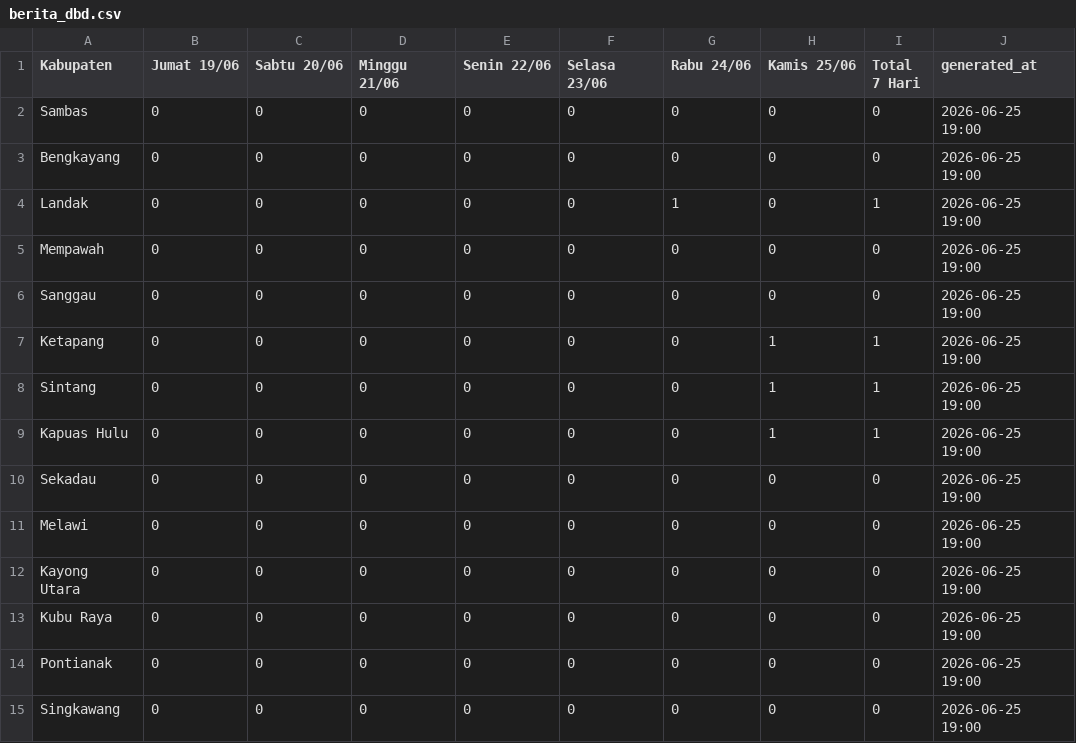
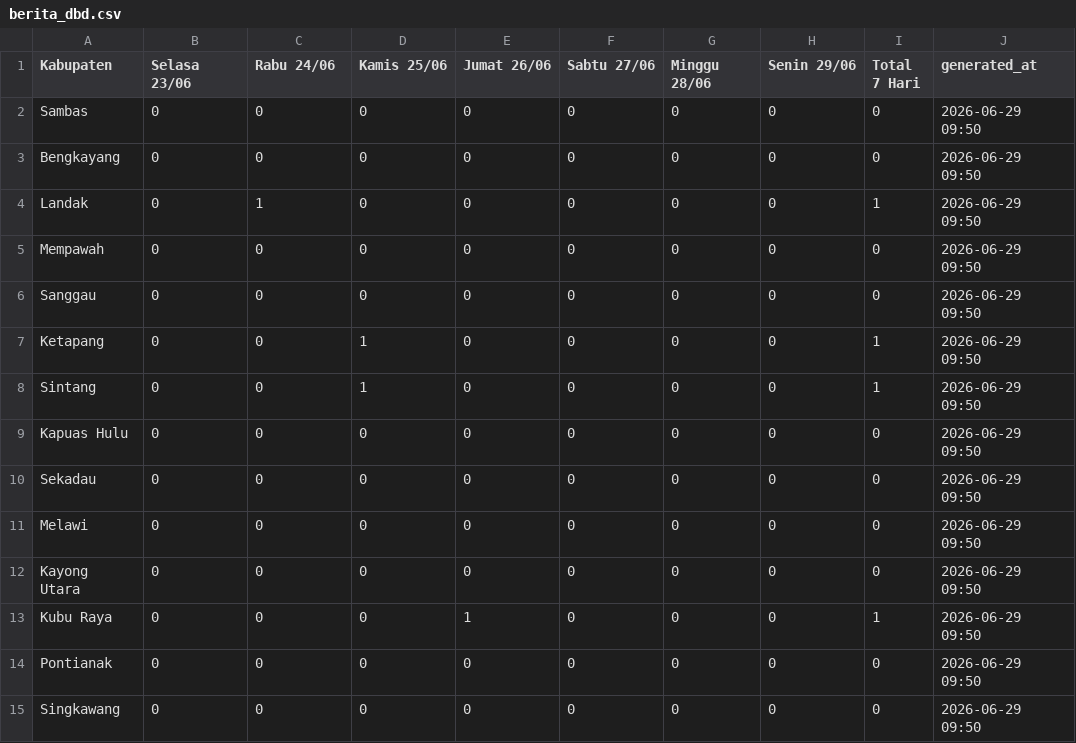
Before and after one commit to evasaae/SEC-DENGUE-2026, a CSV file: data/berita_dbd.csv, drawn as a sheet.

```diff
--- a/data/berita_dbd.csv
+++ b/data/berita_dbd.csv
@@ -1,15 +1,15 @@
-Kabupaten,Jumat 19/06,Sabtu 20/06,Minggu 21/06,Senin 22/06,Selasa 23/06,Rabu 24/06,Kamis 25/06,Total 7 Hari,generated_at
-Sambas,0,0,0,0,0,0,0,0,2026-06-25 19:00
-Bengkayang,0,0,0,0,0,0,0,0,2026-06-25 19:00
-Landak,0,0,0,0,0,1,0,1,2026-06-25 19:00
-Mempawah,0,0,0,0,0,0,0,0,2026-06-25 19:00
-Sanggau,0,0,0,0,0,0,0,0,2026-06-25 19:00
-Ketapang,0,0,0,0,0,0,1,1,2026-06-25 19:00
-Sintang,0,0,0,0,0,0,1,1,2026-06-25 19:00
-Kapuas Hulu,0,0,0,0,0,0,1,1,2026-06-25 19:00
-Sekadau,0,0,0,0,0,0,0,0,2026-06-25 19:00
-Melawi,0,0,0,0,0,0,0,0,2026-06-25 19:00
-Kayong Utara,0,0,0,0,0,0,0,0,2026-06-25 19:00
-Kubu Raya,0,0,0,0,0,0,0,0,2026-06-25 19:00
-Pontianak,0,0,0,0,0,0,0,0,2026-06-25 19:00
-Singkawang,0,0,0,0,0,0,0,0,2026-06-25 19:00
+Kabupaten,Selasa 23/06,Rabu 24/06,Kamis 25/06,Jumat 26/06,Sabtu 27/06,Minggu 28/06,Senin 29/06,Total 7 Hari,generated_at
+Sambas,0,0,0,0,0,0,0,0,2026-06-29 09:50
+Bengkayang,0,0,0,0,0,0,0,0,2026-06-29 09:50
+Landak,0,1,0,0,0,0,0,1,2026-06-29 09:50
+Mempawah,0,0,0,0,0,0,0,0,2026-06-29 09:50
+Sanggau,0,0,0,0,0,0,0,0,2026-06-29 09:50
+Ketapang,0,0,1,0,0,0,0,1,2026-06-29 09:50
+Sintang,0,0,1,0,0,0,0,1,2026-06-29 09:50
+Kapuas Hulu,0,0,0,0,0,0,0,0,2026-06-29 09:50
+Sekadau,0,0,0,0,0,0,0,0,2026-06-29 09:50
+Melawi,0,0,0,0,0,0,0,0,2026-06-29 09:50
+Kayong Utara,0,0,0,0,0,0,0,0,2026-06-29 09:50
+Kubu Raya,0,0,0,1,0,0,0,1,2026-06-29 09:50
+Pontianak,0,0,0,0,0,0,0,0,2026-06-29 09:50
+Singkawang,0,0,0,0,0,0,0,0,2026-06-29 09:50
```
Also changed, not shown: data/detail_berita.csv, 1 other file.
